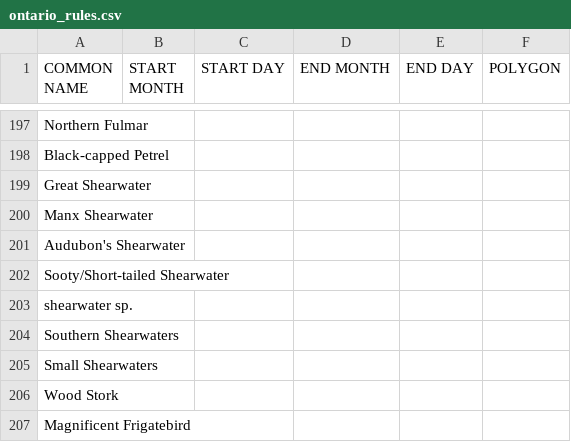
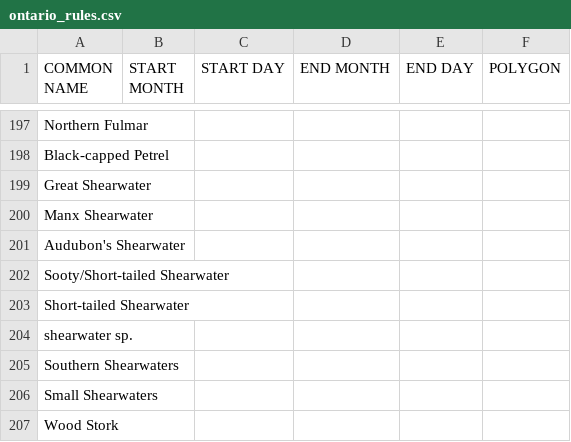
Before and after one commit to Ontario-NAB/NAB-filter, a CSV file: examples/ontario_rules.csv, drawn as a sheet; only a part is shown, gaps mark what is left out; the shorter side is filled out with more unchanged rows; the diff names each change by its address in the sheet, - before the commit and + after, or states it on an @@ line.

Commit message:
Add short-tailed shearwater.
Signed-off-by: acapparelli <adam.capparelli@alumni.utoronto.ca>

```diff
--- a/examples/ontario_rules.csv
+++ b/examples/ontario_rules.csv
+row 203: Short-tailed Shearwater
```
